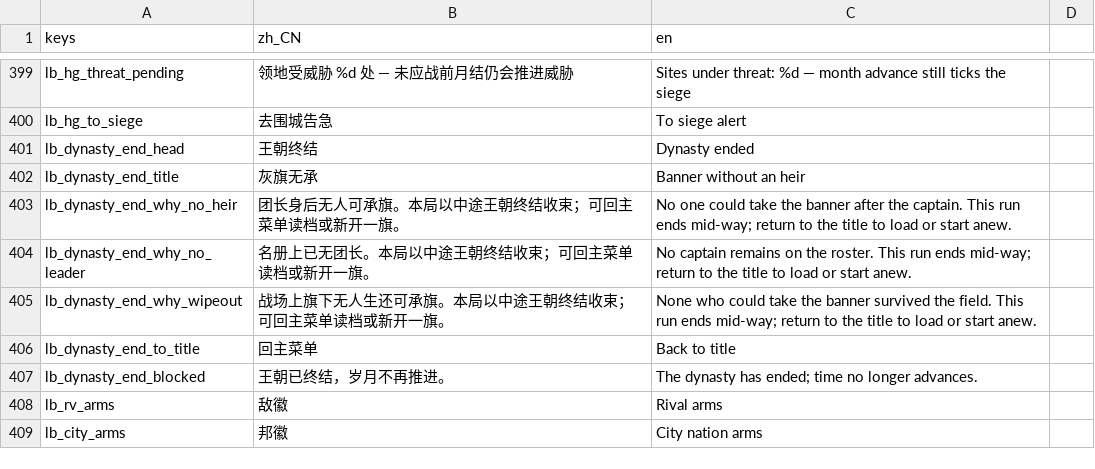
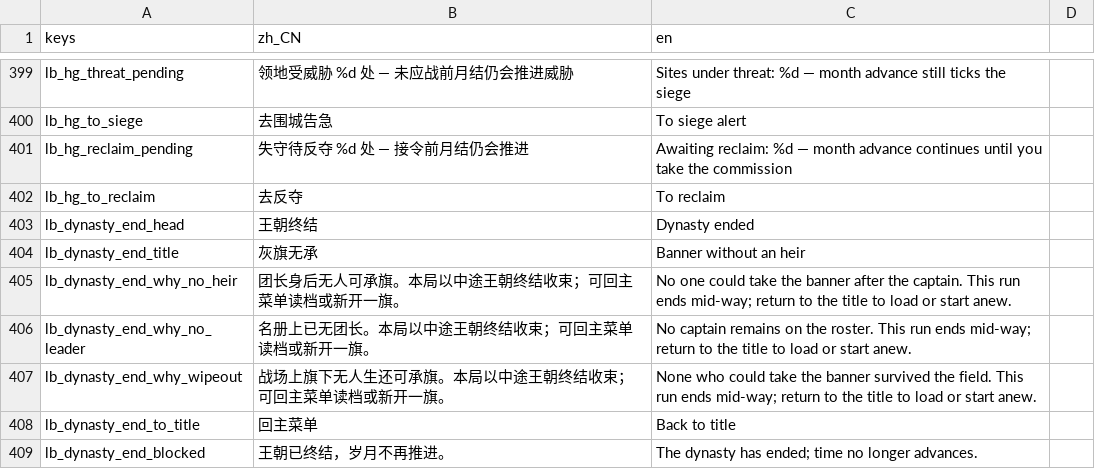
Before and after one commit to wuyongjia666-droid/CenturyKnights, a CSV file: project/data/locale/lineb.csv, drawn as a sheet; only a part is shown, gaps mark what is left out; the shorter side is filled out with more unchanged rows.

```diff
--- a/project/data/locale/lineb.csv
+++ b/project/data/locale/lineb.csv
@@ -404,2 +404,4 @@ lb_hg_threat_pending,领地受威胁 %d 处 — 未应战前月结仍会推进
 lb_hg_to_siege,去围城告急,To siege alert
+lb_hg_reclaim_pending,失守待反夺 %d 处 — 接令前月结仍会推进,Awaiting reclaim: %d — month advance continues until you take the commission
+lb_hg_to_reclaim,去反夺,To reclaim
 lb_dynasty_end_head,王朝终结,Dynasty ended
```
Also changed, not shown: project/data/locale/ux.csv, 10 other files.
